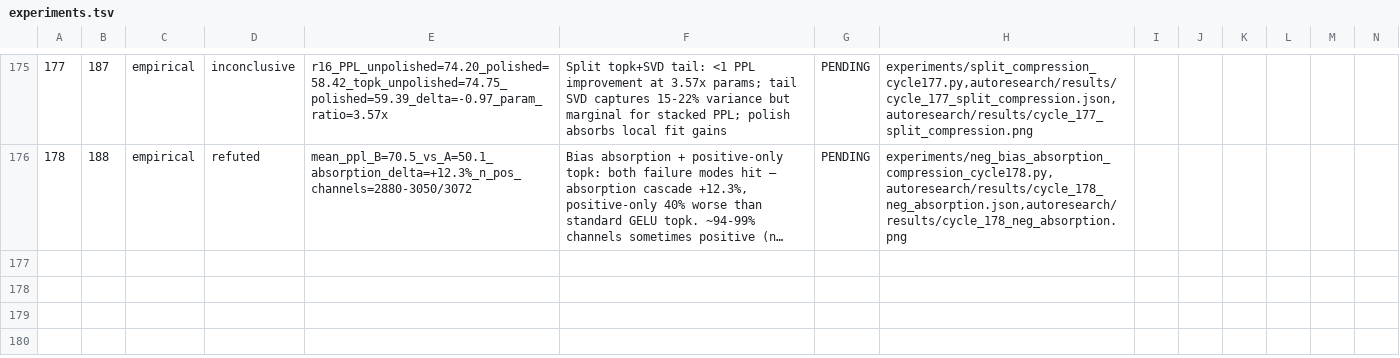
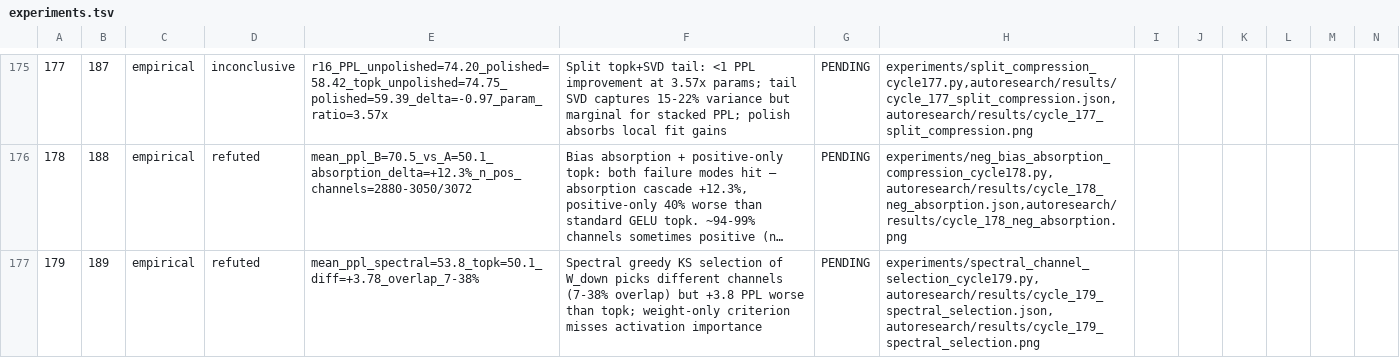
Before and after one commit to mihaibujanca/quant_aware_training, a TSV file: autoresearch/logs/experiments.tsv, drawn as a sheet; only a part is shown, gaps mark what is left out; long unchanged cells end in …; rows hold the shown columns only; the diff names each change by its address in the sheet, - before the commit and + after, or states it on an @@ line.

```diff
--- a/autoresearch/logs/experiments.tsv
+++ b/autoresearch/logs/experiments.tsv
+row 177: 179 | 189 | empirical | refuted | mean_ppl_spectral=53.8_topk=50.1_diff=+3.78_overlap_7-38% | Spectral greedy KS selection of W_down picks different channels (7-38% overlap) but +3.8 PPL worse than topk; weight-only criterion misses activation importance | PENDING | experiments/spectral_channel_selection_cycle179.py,autoresearch/results/cycle_179_spectral_selection.json,autoresearch/results/cycle_179_spectral_selection.png
```
Also changed, not shown: 8 other files.
